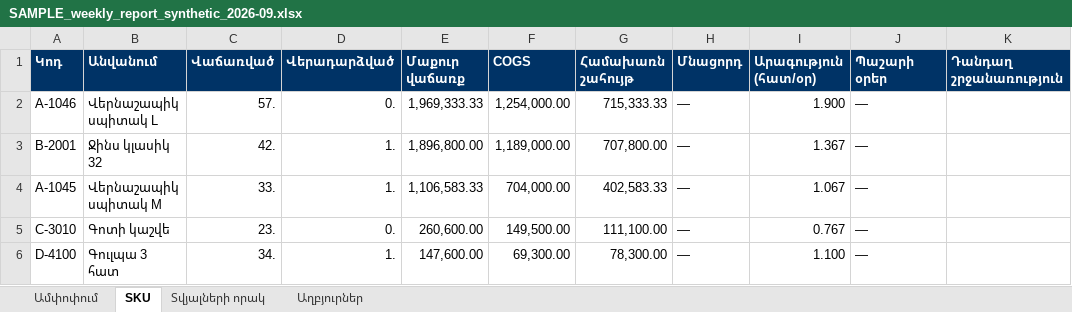
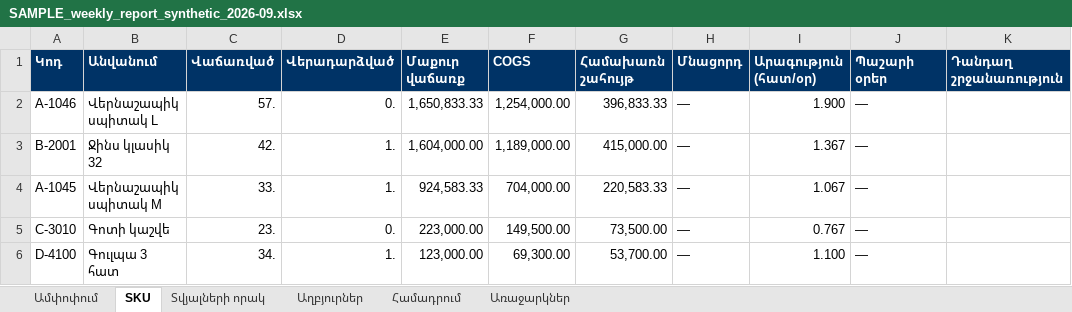
Before and after one commit to Gevorg2707/newProject, an Excel workbook: retail-ai-platform/docs/samples/SAMPLE_weekly_report_synthetic_2026-09.xlsx, sheet SKU, drawn as a sheet; only a part is shown; values as stored, in another font and other column widths than the file's, no borders; the diff names each change by its address in the sheet, - before the commit and + after, or states it on an @@ line.

```diff
--- a/retail-ai-platform/docs/samples/SAMPLE_weekly_report_synthetic_2026-09.xlsx (sheet SKU)
+++ b/retail-ai-platform/docs/samples/SAMPLE_weekly_report_synthetic_2026-09.xlsx (sheet SKU)
+sheet tab: Համադրում
+sheet tab: Առաջարկներ
-E2 (Մաքուր վաճառք): 1,969,333.33
+E2 (Մաքուր վաճառք): 1,650,833.33
-G2 (Համախառն շահույթ): 715,333.33
+G2 (Համախառն շահույթ): 396,833.33
-E3 (Մաքուր վաճառք): 1,896,800.00
+E3 (Մաքուր վաճառք): 1,604,000.00
-G3 (Համախառն շահույթ): 707,800.00
+G3 (Համախառն շահույթ): 415,000.00
-E4 (Մաքուր վաճառք): 1,106,583.33
+E4 (Մաքուր վաճառք): 924,583.33
-G4 (Համախառն շահույթ): 402,583.33
+G4 (Համախառն շահույթ): 220,583.33
-E5 (Մաքուր վաճառք): 260,600.00
+E5 (Մաքուր վաճառք): 223,000.00
-G5 (Համախառն շահույթ): 111,100.00
+G5 (Համախառն շահույթ): 73,500.00
-E6 (Մաքուր վաճառք): 147,600.00
+E6 (Մաքուր վաճառք): 123,000.00
-G6 (Համախառն շահույթ): 78,300.00
+G6 (Համախառն շահույթ): 53,700.00
```
Also changed, not shown: sheet Ամփոփում, sheet Տվյալների որակ, sheet Աղբյուրներ, retail-ai-platform/docs/samples/SYNTHETIC_HC_sales_2026-07-01_2026-09-30.xlsx, retail-ai-platform/docs/samples/column_mapping_template_v1.xlsx, 13 other files.
